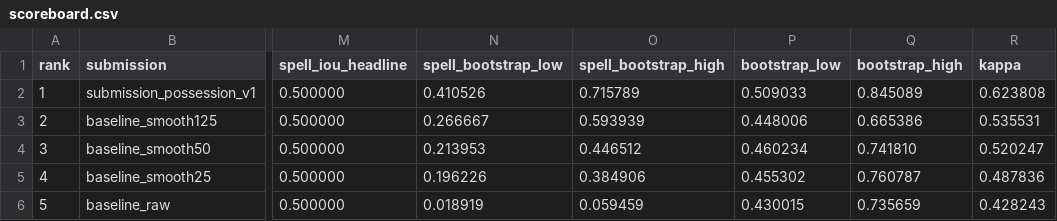
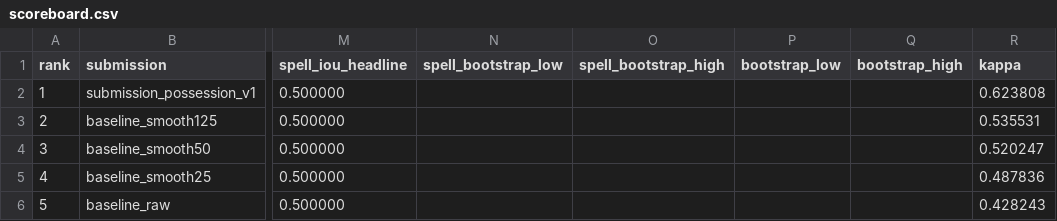
Before and after one commit to debjyotydasgupta-collab/more-than-a-hack-2027-possession, a CSV file: evaluation/scoreboard.csv, drawn as a sheet; only a part is shown, gaps mark what is left out; the diff names each change by its address in the sheet, - before the commit and + after, or states it on an @@ line.

Commit message:
docs(eval): record official leaderboard scoreboard and json evaluation reports

```diff
--- a/evaluation/scoreboard.csv
+++ b/evaluation/scoreboard.csv
-N2 (spell_bootstrap_low): 0.410526
+N2 (spell_bootstrap_low): (empty)
-O2 (spell_bootstrap_high): 0.715789
+O2 (spell_bootstrap_high): (empty)
-P2 (bootstrap_low): 0.509033
+P2 (bootstrap_low): (empty)
-Q2 (bootstrap_high): 0.845089
+Q2 (bootstrap_high): (empty)
-N3 (spell_bootstrap_low): 0.266667
+N3 (spell_bootstrap_low): (empty)
-O3 (spell_bootstrap_high): 0.593939
+O3 (spell_bootstrap_high): (empty)
-P3 (bootstrap_low): 0.448006
+P3 (bootstrap_low): (empty)
-Q3 (bootstrap_high): 0.665386
+Q3 (bootstrap_high): (empty)
-N4 (spell_bootstrap_low): 0.213953
+N4 (spell_bootstrap_low): (empty)
-O4 (spell_bootstrap_high): 0.446512
+O4 (spell_bootstrap_high): (empty)
-P4 (bootstrap_low): 0.460234
+P4 (bootstrap_low): (empty)
-Q4 (bootstrap_high): 0.741810
+Q4 (bootstrap_high): (empty)
-N5 (spell_bootstrap_low): 0.196226
+N5 (spell_bootstrap_low): (empty)
-O5 (spell_bootstrap_high): 0.384906
+O5 (spell_bootstrap_high): (empty)
-P5 (bootstrap_low): 0.455302
+P5 (bootstrap_low): (empty)
-Q5 (bootstrap_high): 0.760787
+Q5 (bootstrap_high): (empty)
-N6 (spell_bootstrap_low): 0.018919
+N6 (spell_bootstrap_low): (empty)
-O6 (spell_bootstrap_high): 0.059459
+O6 (spell_bootstrap_high): (empty)
-P6 (bootstrap_low): 0.430015
+P6 (bootstrap_low): (empty)
-Q6 (bootstrap_high): 0.735659
+Q6 (bootstrap_high): (empty)
```
Also changed, not shown: 5 other files.
